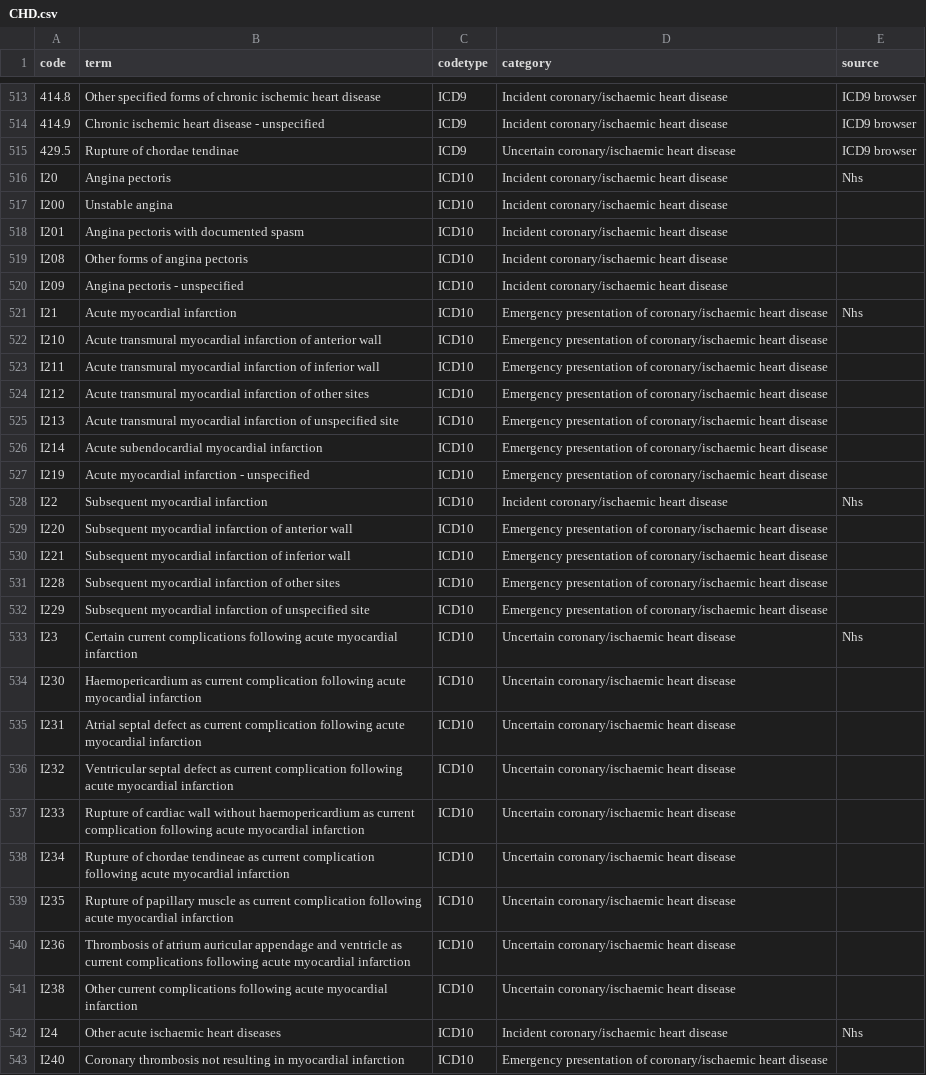
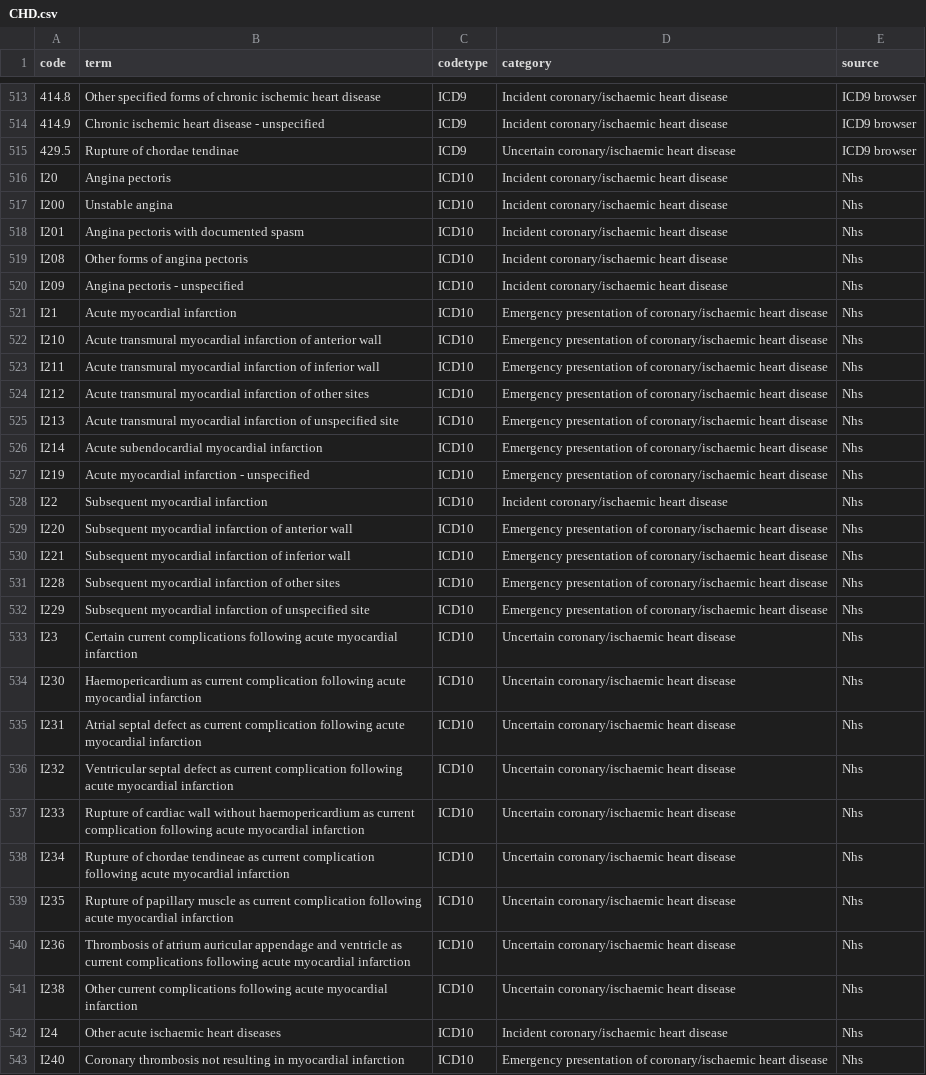
Before and after one commit to ekw26/Atlas-phenotypes, a CSV file: Completed codelists/CHD.csv, drawn as a sheet; only a part is shown, gaps mark what is left out; the diff covers the shown part only; the diff names each change by its address in the sheet, - before the commit and + after, or states it on an @@ line.

Commit message:
updated codelists

```diff
--- a/Completed codelists/CHD.csv
+++ b/Completed codelists/CHD.csv
-E517:E520 (source): (empty)
+E517:E520 (source): Nhs
-E522:E527 (source): (empty)
+E522:E527 (source): Nhs
-E529:E532 (source): (empty)
+E529:E532 (source): Nhs
-E534:E541 (source): (empty)
+E534:E541 (source): Nhs
-E543 (source): (empty)
+E543 (source): Nhs
```
Also changed, not shown: 10 edited cells elsewhere in this file, Completed codelists/IBD.csv, Completed codelists/brain_tumours.csv, 14 other files.
